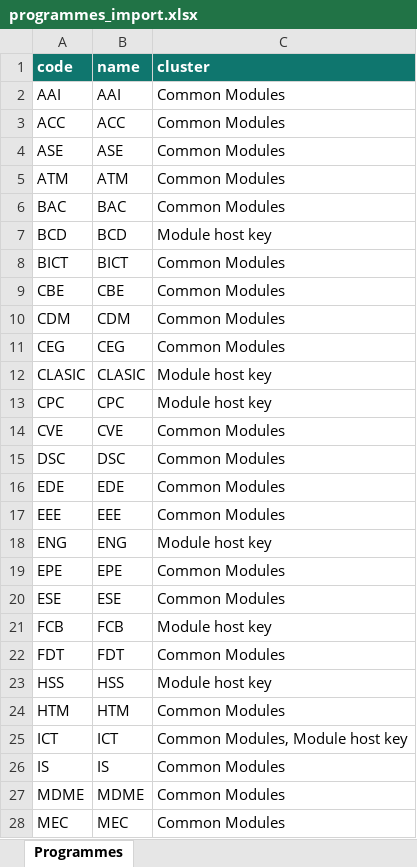
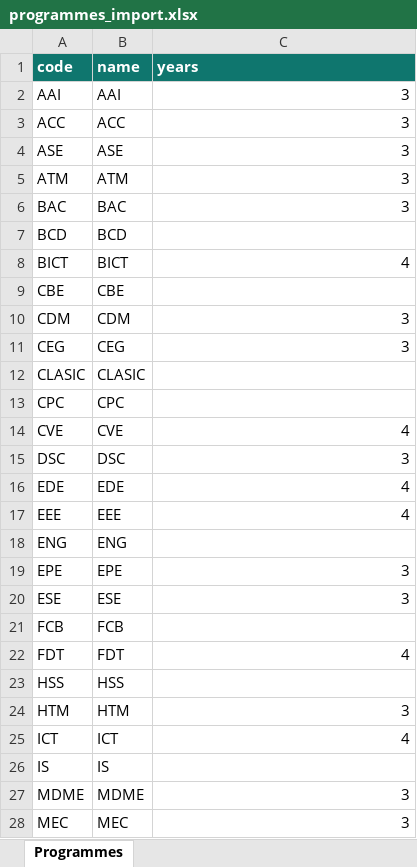
Before and after one commit to Roy-SIT-edu/ITP, an Excel workbook: outputs/raw_data_cleaning/programmes_import.xlsx, sheet Programmes, drawn as a sheet; only a part is shown; values as stored, in another font and other column widths than the file's, no borders; the diff covers the shown part only; the diff names each change by its address in the sheet, - before the commit and + after, or states it on an @@ line.

Commit message:
Update programme data and workflow animations
Update notes:

- Replace programme cluster metadata with years and regenerate programme import data.

- Keep database IDs aligned with alphabetical import order where safe.

- Add non-blocking inline loading panels between workflow stages.

- Animate priority ranking row movement and remove connector shimmer overlap.

```diff
--- a/outputs/raw_data_cleaning/programmes_import.xlsx (sheet Programmes)
+++ b/outputs/raw_data_cleaning/programmes_import.xlsx (sheet Programmes)
-C1: cluster
+C1: years
-C2:C6 (years): Common Modules
+C2:C6 (years): 3
-C7 (years): Module host key
+C7 (years): (empty)
-C8 (years): Common Modules
+C8 (years): 4
-C9 (years): Common Modules
+C9 (years): (empty)
-C10:C11 (years): Common Modules
+C10:C11 (years): 3
-C12:C13 (years): Module host key
+C12:C13 (years): (empty)
-C14 (years): Common Modules
+C14 (years): 4
-C15 (years): Common Modules
+C15 (years): 3
-C16:C17 (years): Common Modules
+C16:C17 (years): 4
-C18 (years): Module host key
+C18 (years): (empty)
-C19:C20 (years): Common Modules
+C19:C20 (years): 3
-C21 (years): Module host key
+C21 (years): (empty)
-C22 (years): Common Modules
+C22 (years): 4
-C23 (years): Module host key
+C23 (years): (empty)
-C24 (years): Common Modules
+C24 (years): 3
-C25 (years): Common Modules, Module host key
+C25 (years): 4
-C26 (years): Common Modules
+C26 (years): (empty)
-C27:C28 (years): Common Modules
+C27:C28 (years): 3
```
Also changed, not shown: 12 edited cells elsewhere in this sheet, outputs/raw_data_cleaning/cleaned_raw_data_combined.xlsx, 19 other files.
